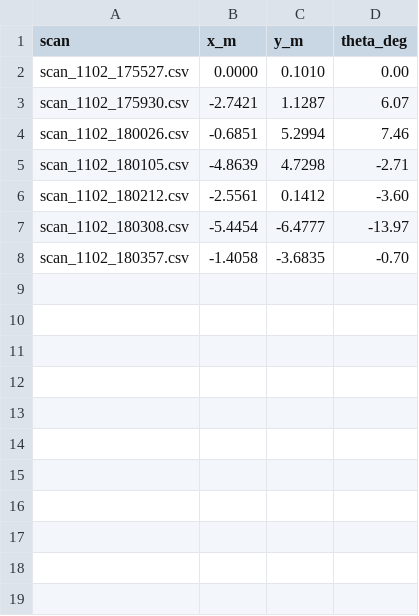
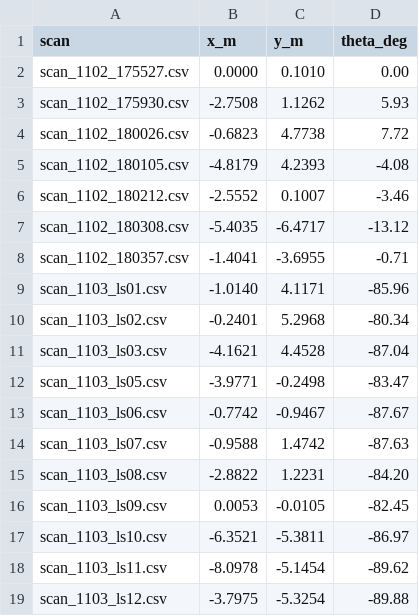
Before and after one commit to yohann869-CMDmaker/ld06-slam, a CSV file: data/reference/poses_recalees.csv, drawn as a sheet.

```diff
--- a/data/reference/poses_recalees.csv
+++ b/data/reference/poses_recalees.csv
@@ -2,7 +2,18 @@ scan,x_m,y_m,theta_deg
 scan_1102_175527.csv,0.0000,0.1010,0.00
-scan_1102_175930.csv,-2.7421,1.1287,6.07
-scan_1102_180026.csv,-0.6851,5.2994,7.46
-scan_1102_180105.csv,-4.8639,4.7298,-2.71
-scan_1102_180212.csv,-2.5561,0.1412,-3.60
-scan_1102_180308.csv,-5.4454,-6.4777,-13.97
-scan_1102_180357.csv,-1.4058,-3.6835,-0.70
+scan_1102_175930.csv,-2.7508,1.1262,5.93
+scan_1102_180026.csv,-0.6823,4.7738,7.72
+scan_1102_180105.csv,-4.8179,4.2393,-4.08
+scan_1102_180212.csv,-2.5552,0.1007,-3.46
+scan_1102_180308.csv,-5.4035,-6.4717,-13.12
+scan_1102_180357.csv,-1.4041,-3.6955,-0.71
+scan_1103_ls01.csv,-1.0140,4.1171,-85.96
+scan_1103_ls02.csv,-0.2401,5.2968,-80.34
+scan_1103_ls03.csv,-4.1621,4.4528,-87.04
+scan_1103_ls05.csv,-3.9771,-0.2498,-83.47
+scan_1103_ls06.csv,-0.7742,-0.9467,-87.67
+scan_1103_ls07.csv,-0.9588,1.4742,-87.63
+scan_1103_ls08.csv,-2.8822,1.2231,-84.20
+scan_1103_ls09.csv,0.0053,-0.0105,-82.45
+scan_1103_ls10.csv,-6.3521,-5.3811,-86.97
+scan_1103_ls11.csv,-8.0978,-5.1454,-89.62
+scan_1103_ls12.csv,-3.7975,-5.3254,-89.88
```
Also changed, not shown: 35 other files.
